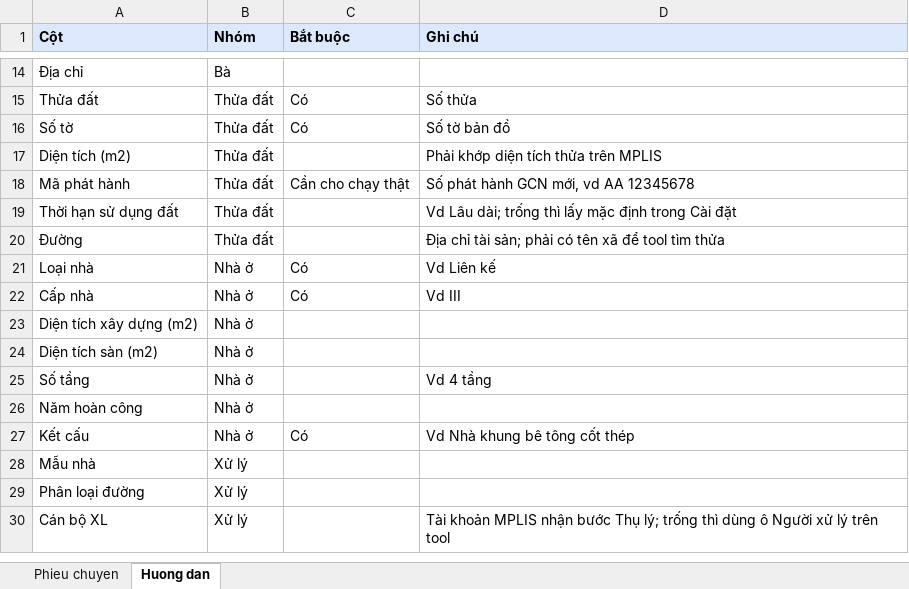
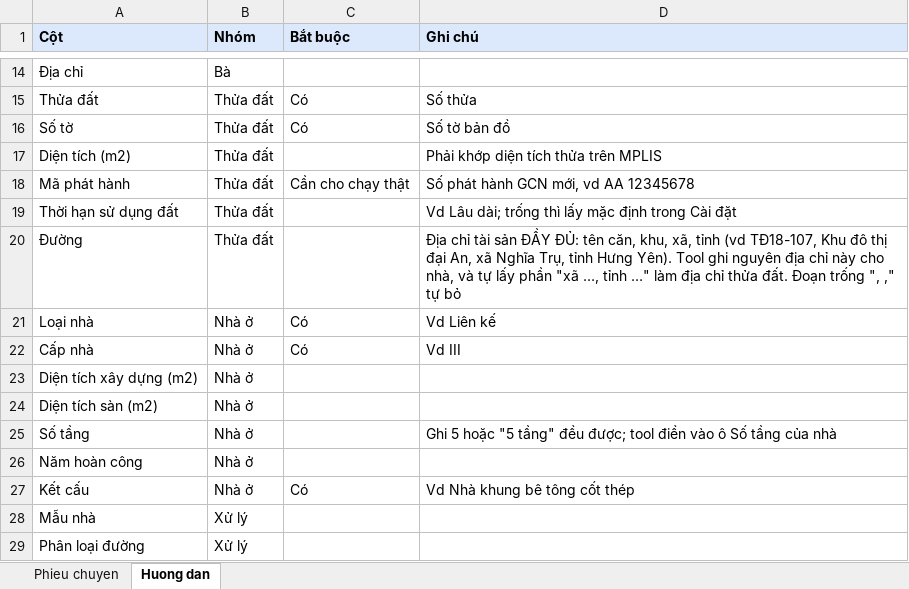
Before and after one commit to Nguyenvan01/MPLIS-Quick-Intake, an Excel workbook: assets/mau/phieu_chuyen_mau.xlsx, sheet Huong dan, drawn as a sheet; only a part is shown, gaps mark what is left out; the shorter side is filled out with more unchanged rows; values as stored, in another font and other column widths than the file's, no borders; the diff names each change by its address in the sheet, - before the commit and + after, or states it on an @@ line.

```diff
--- a/assets/mau/phieu_chuyen_mau.xlsx (sheet Huong dan)
+++ b/assets/mau/phieu_chuyen_mau.xlsx (sheet Huong dan)
-D20 (Ghi chú): …chỉ tài sản; phải có tên xã để tool tìm thửa
+D20 (Ghi chú): …chỉ tài sản ĐẦY ĐỦ: tên căn, khu, xã, tỉnh (vd TĐ18-107, Khu đô thị đại An, xã Nghĩa Trụ, tỉnh Hưng Yên). Tool ghi nguyên địa chỉ này cho nhà, và tự lấy phần "xã …, tỉnh …" làm địa chỉ thửa đất. Đoạn trống ", ," tự bỏ
-D25 (Ghi chú): Vd 4 tầng
+D25 (Ghi chú): Ghi 5 hoặc "5 tầng" đều được; tool điền vào ô Số tầng của nhà
```
Also changed, not shown: sheet Phieu chuyen, 8 other files.
